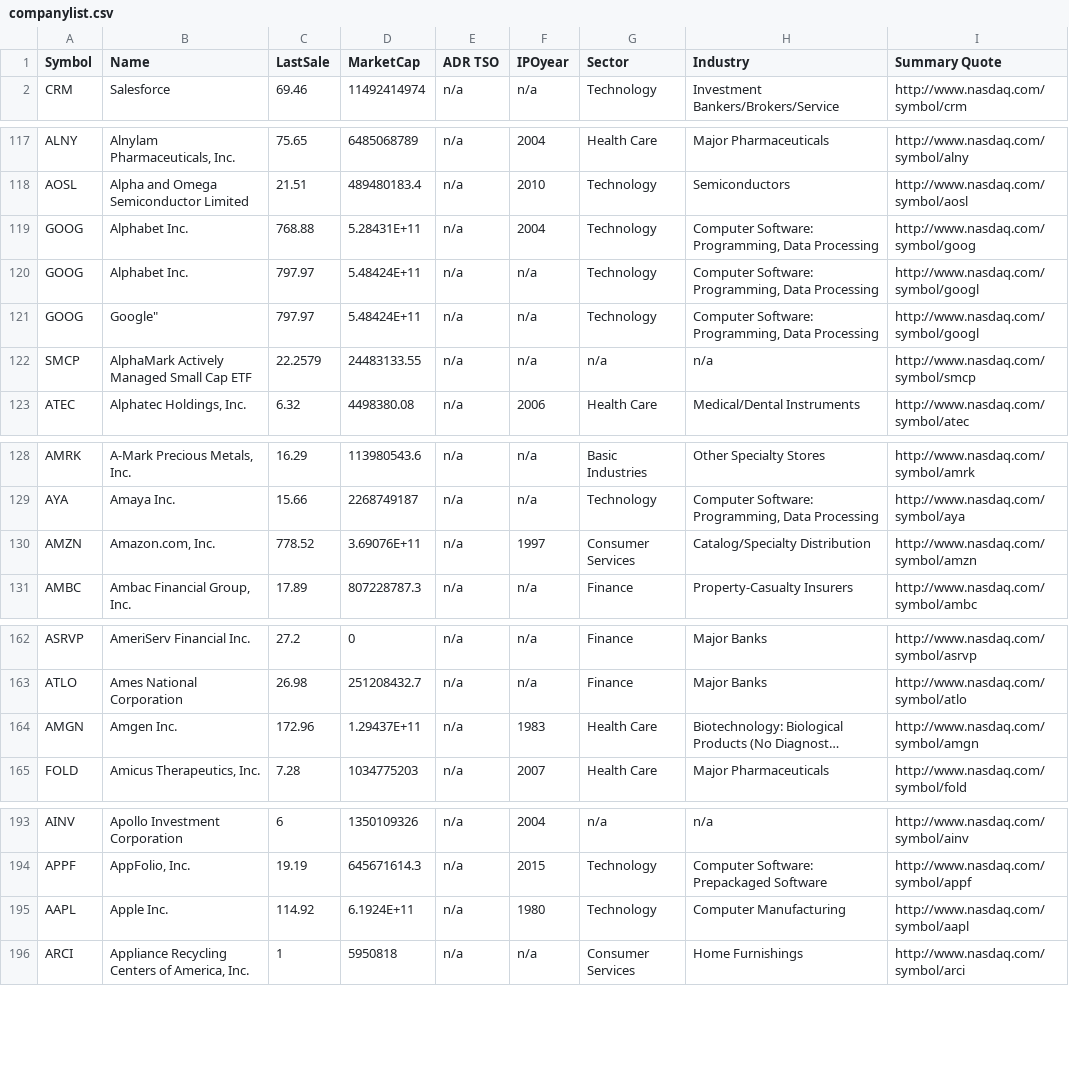
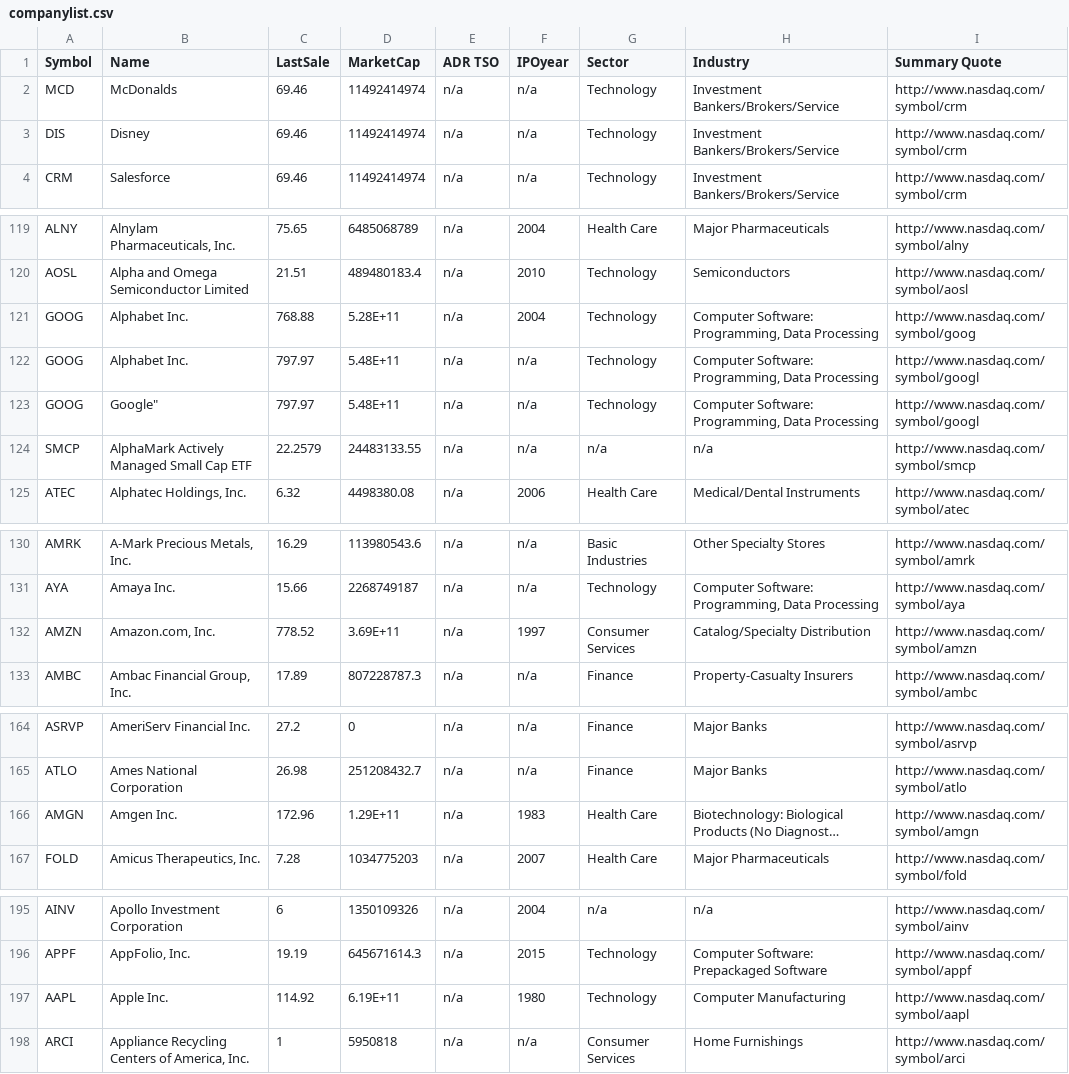
Before and after one commit to ChenJonathan/Logo-Lens, a CSV file: Assets/Resources/companylist.csv, drawn as a sheet; only a part is shown, gaps mark what is left out; long unchanged cells end in …; addresses are those after the commit; the diff covers the shown part only; the diff names each change by its address in the sheet, - before the commit and + after, or states it on an @@ line.

Commit message:
Updated csv

```diff
--- a/Assets/Resources/companylist.csv
+++ b/Assets/Resources/companylist.csv
+row 2: MCD | McDonalds | 69.46 | 11492414974 | n/a | n/a | Technology | Investment Bankers/Brokers/Service | http://www.nasdaq.com/symbol/crm
+row 3: DIS | Disney | 69.46 | 11492414974 | n/a | n/a | Technology | Investment Bankers/Brokers/Service | http://www.nasdaq.com/symbol/crm
-D121 (MarketCap): 5.28431E+11
+D121 (MarketCap): 5.28E+11
-D122:D123 (MarketCap): 5.48424E+11
+D122:D123 (MarketCap): 5.48E+11
-D132 (MarketCap): 3.69076E+11
+D132 (MarketCap): 3.69E+11
-D166 (MarketCap): 1.29437E+11
+D166 (MarketCap): 1.29E+11
-D197 (MarketCap): 6.1924E+11
+D197 (MarketCap): 6.19E+11
```
Also changed, not shown: 7 edited cells elsewhere in this file.
